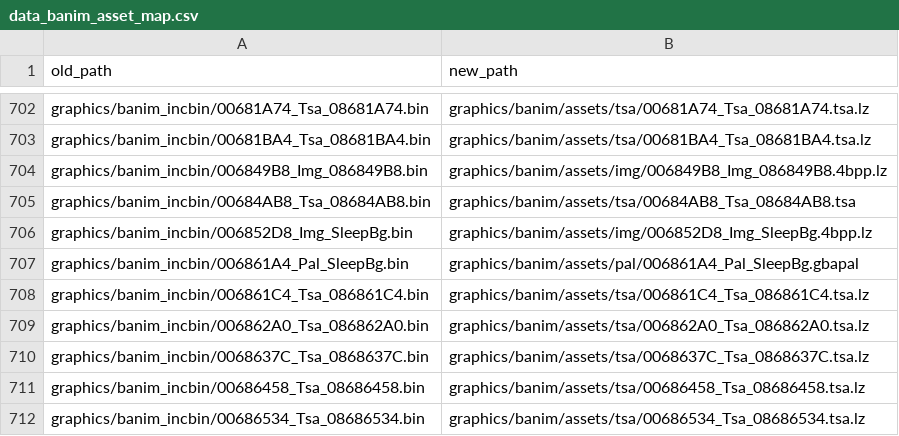
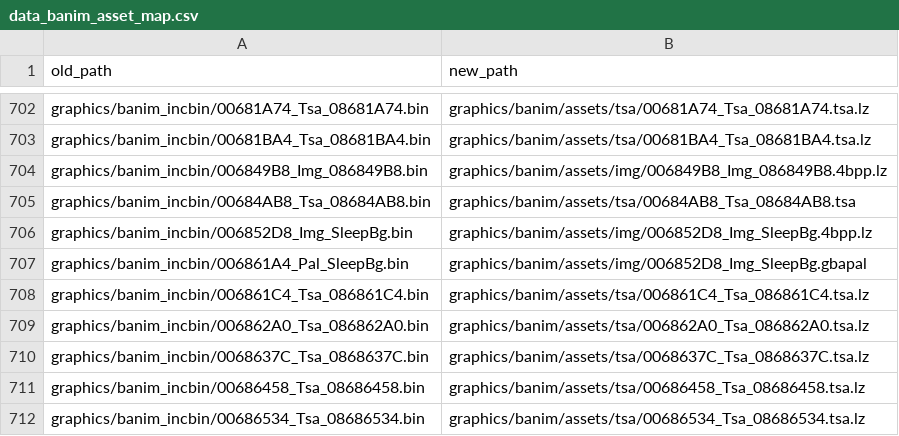
Before and after one commit to laqieer/fireemblem8-expansion, a CSV file: reports/data_banim_asset_map.csv, drawn as a sheet; only a part is shown, gaps mark what is left out.

```diff
--- a/reports/data_banim_asset_map.csv
+++ b/reports/data_banim_asset_map.csv
@@ -706,3 +706,3 @@ graphics/banim_incbin/00684AB8_Tsa_08684AB8.bin,graphics/banim/assets/tsa/00684A
 graphics/banim_incbin/006852D8_Img_SleepBg.bin,graphics/banim/assets/img/006852D8_Img_SleepBg.4bpp.lz
-graphics/banim_incbin/006861A4_Pal_SleepBg.bin,graphics/banim/assets/pal/006861A4_Pal_SleepBg.gbapal
+graphics/banim_incbin/006861A4_Pal_SleepBg.bin,graphics/banim/assets/img/006852D8_Img_SleepBg.gbapal
 graphics/banim_incbin/006861C4_Tsa_086861C4.bin,graphics/banim/assets/tsa/006861C4_Tsa_086861C4.tsa.lz
```
Also changed, not shown: 2 other files.
